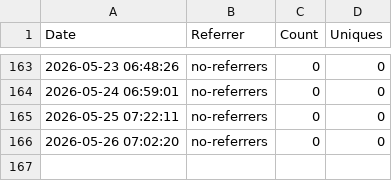
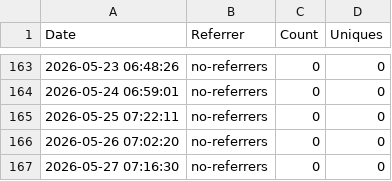
Before and after one commit to jpmorgan-payments/pdp-mcp, a CSV file: metrics/referrer-stats.csv, drawn as a sheet; only a part is shown, gaps mark what is left out; the diff names each change by its address in the sheet, - before the commit and + after, or states it on an @@ line.

```diff
--- a/metrics/referrer-stats.csv
+++ b/metrics/referrer-stats.csv
+row 167: 2026-05-27 07:16:30 | no-referrers | 0 | 0
```
Also changed, not shown: metrics/clone-stats.csv, metrics/traffic-stats.csv.
